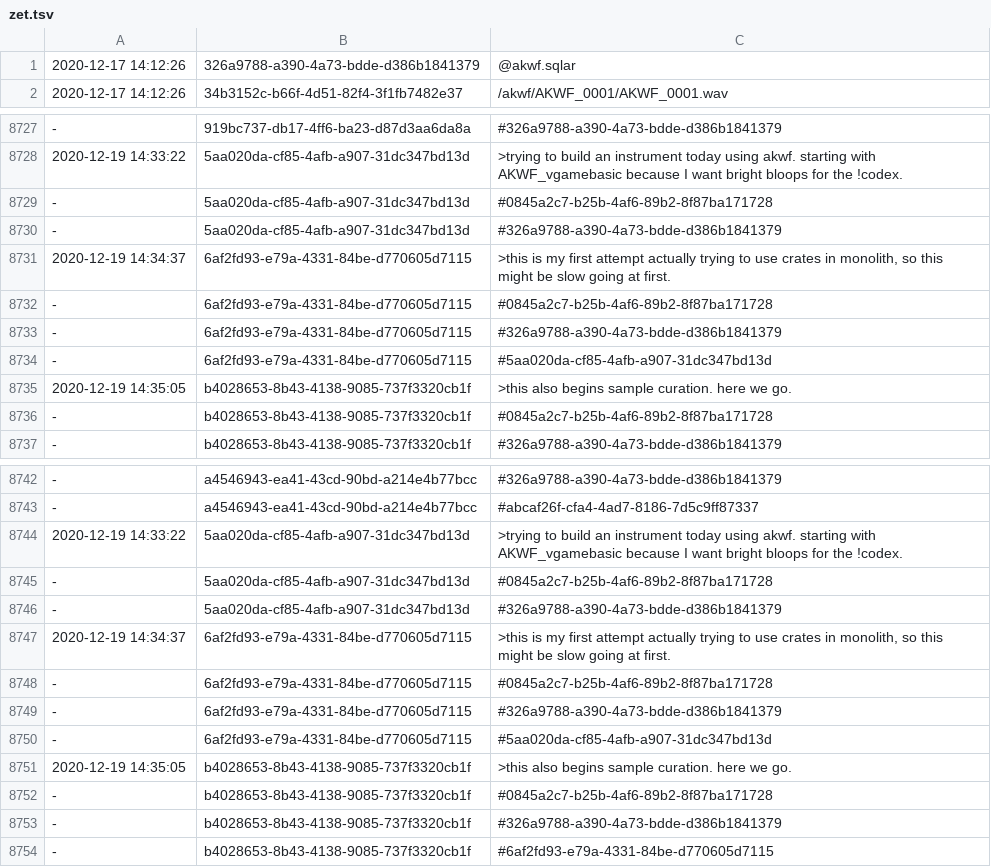
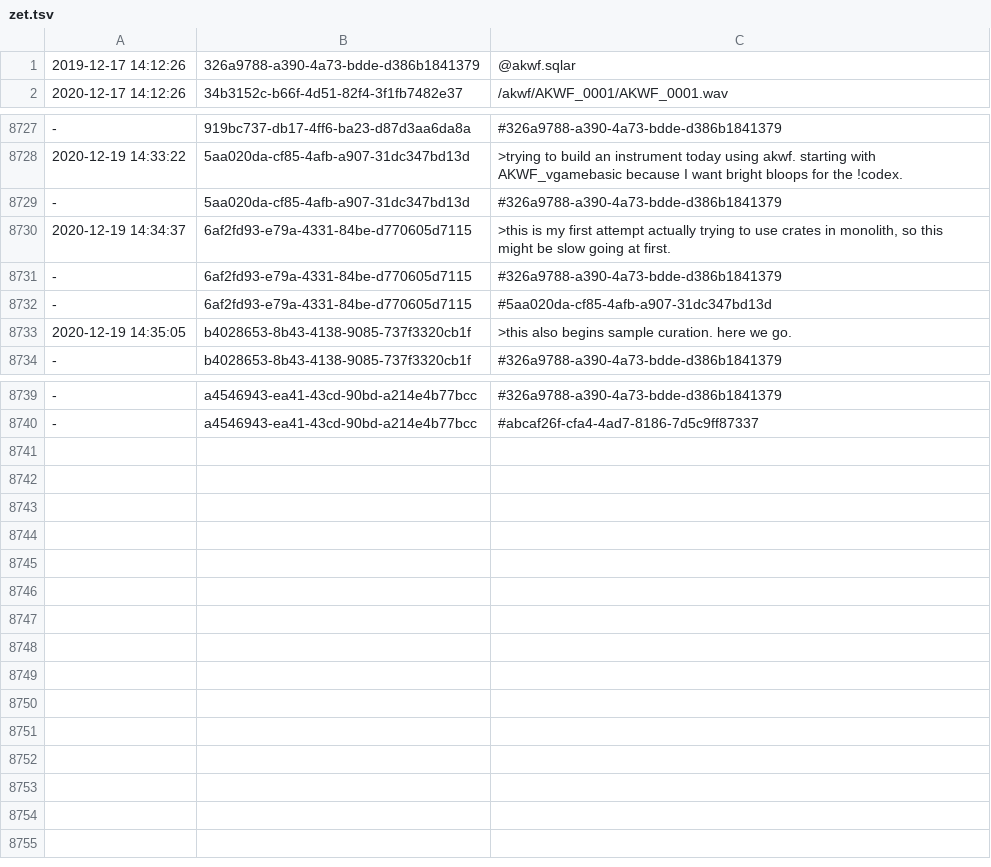
Before and after one commit to PaulBatchelor/smp, a TSV file: akwf/zet.tsv, drawn as a sheet; only a part is shown, gaps mark what is left out.

```diff
--- a/akwf/zet.tsv
+++ b/akwf/zet.tsv
@@ -1,2 +1,2 @@
-2020-12-17 14:12:26	326a9788-a390-4a73-bdde-d386b1841379	@akwf.sqlar
+2019-12-17 14:12:26	326a9788-a390-4a73-bdde-d386b1841379	@akwf.sqlar
 2020-12-17 14:12:26	34b3152c-b66f-4d51-82f4-3f1fb7482e37	/akwf/AKWF_0001/AKWF_0001.wav
@@ -8728,6 +8728,4 @@
 2020-12-19 14:33:22	5aa020da-cf85-4afb-a907-31dc347bd13d	>trying to build an instrument today using akwf. starting with AKWF_vgamebasic because I want bright bloops for the !codex.
--	5aa020da-cf85-4afb-a907-31dc347bd13d	#0845a2c7-b25b-4af6-89b2-8f87ba171728
 -	5aa020da-cf85-4afb-a907-31dc347bd13d	#326a9788-a390-4a73-bdde-d386b1841379
 2020-12-19 14:34:37	6af2fd93-e79a-4331-84be-d770605d7115	>this is my first attempt actually trying to use crates in monolith, so this might be slow going at first.
--	6af2fd93-e79a-4331-84be-d770605d7115	#0845a2c7-b25b-4af6-89b2-8f87ba171728
 -	6af2fd93-e79a-4331-84be-d770605d7115	#326a9788-a390-4a73-bdde-d386b1841379
@@ -8735,3 +8733,2 @@
 2020-12-19 14:35:05	b4028653-8b43-4138-9085-737f3320cb1f	>this also begins sample curation. here we go.
--	b4028653-8b43-4138-9085-737f3320cb1f	#0845a2c7-b25b-4af6-89b2-8f87ba171728
 -	b4028653-8b43-4138-9085-737f3320cb1f	#326a9788-a390-4a73-bdde-d386b1841379
@@ -8743,12 +8740 @@
 -	a4546943-ea41-43cd-90bd-a214e4b77bcc	#abcaf26f-cfa4-4ad7-8186-7d5c9ff87337
-2020-12-19 14:33:22	5aa020da-cf85-4afb-a907-31dc347bd13d	>trying to build an instrument today using akwf. starting with AKWF_vgamebasic because I want bright bloops for the !codex.
--	5aa020da-cf85-4afb-a907-31dc347bd13d	#0845a2c7-b25b-4af6-89b2-8f87ba171728
--	5aa020da-cf85-4afb-a907-31dc347bd13d	#326a9788-a390-4a73-bdde-d386b1841379
-2020-12-19 14:34:37	6af2fd93-e79a-4331-84be-d770605d7115	>this is my first attempt actually trying to use crates in monolith, so this might be slow going at first.
--	6af2fd93-e79a-4331-84be-d770605d7115	#0845a2c7-b25b-4af6-89b2-8f87ba171728
--	6af2fd93-e79a-4331-84be-d770605d7115	#326a9788-a390-4a73-bdde-d386b1841379
--	6af2fd93-e79a-4331-84be-d770605d7115	#5aa020da-cf85-4afb-a907-31dc347bd13d
-2020-12-19 14:35:05	b4028653-8b43-4138-9085-737f3320cb1f	>this also begins sample curation. here we go.
--	b4028653-8b43-4138-9085-737f3320cb1f	#0845a2c7-b25b-4af6-89b2-8f87ba171728
--	b4028653-8b43-4138-9085-737f3320cb1f	#326a9788-a390-4a73-bdde-d386b1841379
--	b4028653-8b43-4138-9085-737f3320cb1f	#6af2fd93-e79a-4331-84be-d770605d7115
```
Also changed, not shown: logs.tsv.
